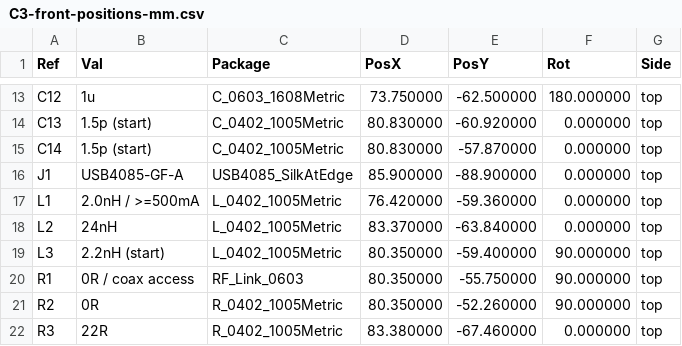
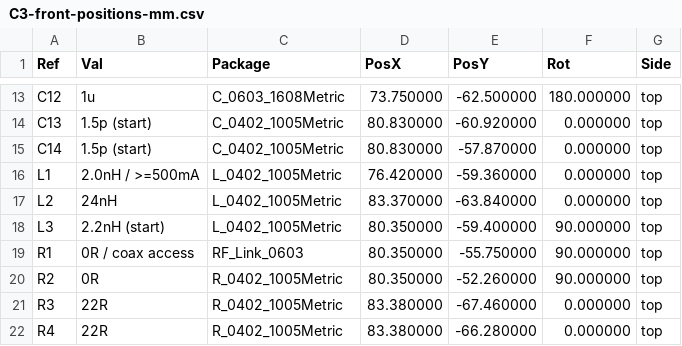
Before and after one commit to ckh7488/head, a CSV file: electronics/fabrication/C3-front-positions-mm.csv, drawn as a sheet; only a part is shown, gaps mark what is left out; the shorter side is filled out with more unchanged rows; the diff names each change by its address in the sheet, - before the commit and + after, or states it on an @@ line.

```diff
--- a/electronics/fabrication/C3-front-positions-mm.csv
+++ b/electronics/fabrication/C3-front-positions-mm.csv
-row 16: J1 | USB4085-GF-A | USB4085_SilkAtEdge | 85.900000 | -88.900000 | 0.000000 | top
```
Also changed, not shown: electronics/c3-rf/BOM.csv, electronics/servo-hub/BOM.csv, 12 other files.
